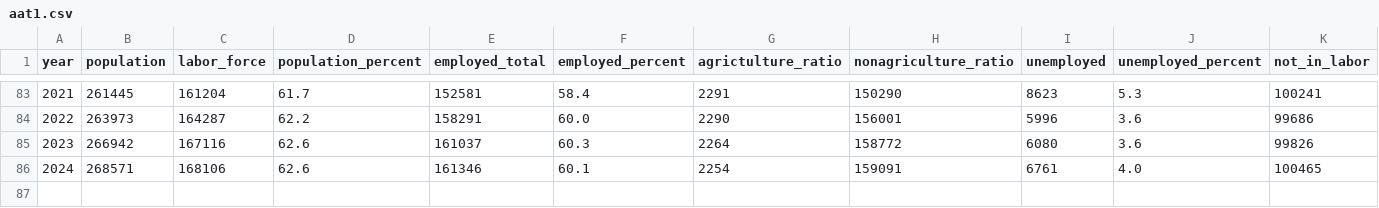
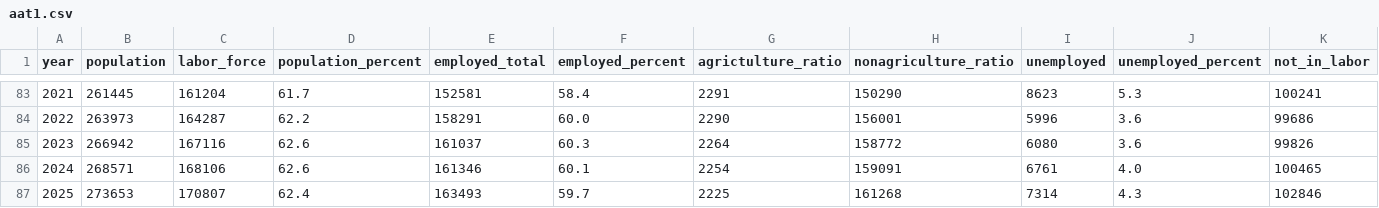
Before and after one commit to datasets/employment-us, a CSV file: data/aat1.csv, drawn as a sheet; only a part is shown, gaps mark what is left out; rows hold the shown columns only; the diff names each change by its address in the sheet, - before the commit and + after, or states it on an @@ line.

Commit message:
fix: refresh employment-us data and workflow permissions

```diff
--- a/data/aat1.csv
+++ b/data/aat1.csv
+row 87: 2025 | 273653 | 170807 | 62.4 | 163493 | 59.7 | 2225 | 161268 | 7314 | 4.3 | 102846
```
Also changed, not shown: 2 other files.
